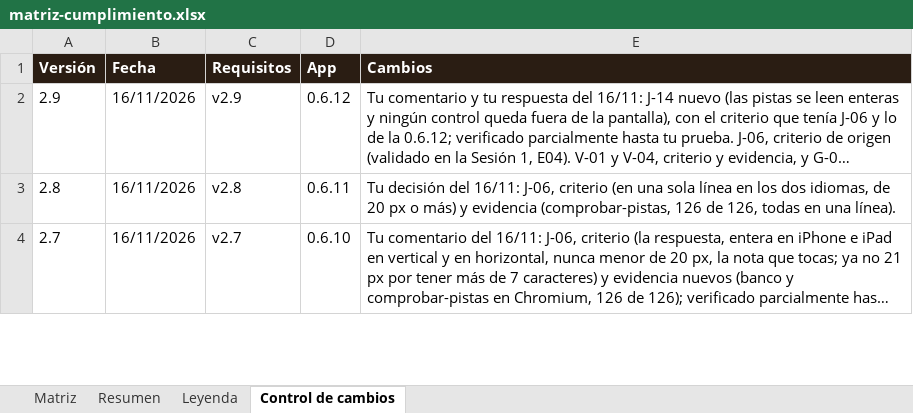
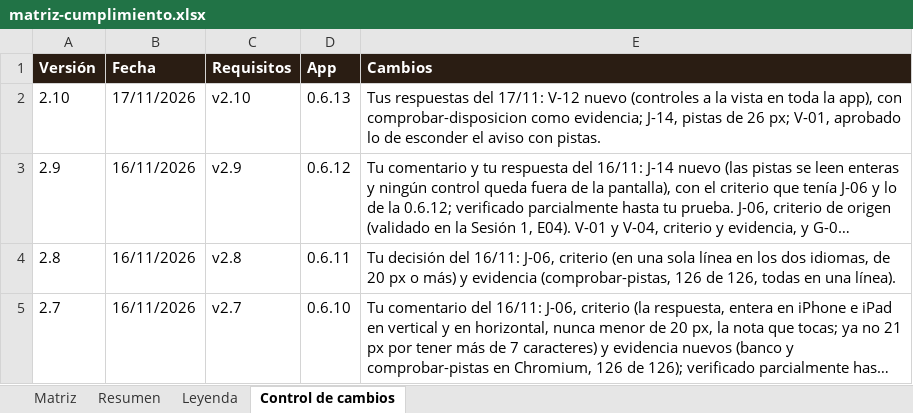
Before and after one commit to pdigue/guitarra, an Excel workbook: docs/matriz-cumplimiento.xlsx, sheet Control de cambios, drawn as a sheet; only a part is shown; long unchanged cells end in …; values as stored, in another font and other column widths than the file's, no borders; the diff names each change by its address in the sheet, - before the commit and + after, or states it on an @@ line.

```diff
--- a/docs/matriz-cumplimiento.xlsx (sheet Control de cambios)
+++ b/docs/matriz-cumplimiento.xlsx (sheet Control de cambios)
+row 2: 2.10 | 17/11/2026 | v2.10 | 0.6.13 | Tus respuestas del 17/11: V-12 nuevo (controles a la vista en toda la app), con comprobar-disposicion como evidencia; J-14, pistas de 26 px; V-01, aprobado lo de esconder el aviso con pistas.
```
Also changed, not shown: sheet Resumen, sheet Matriz, 16 other files.
